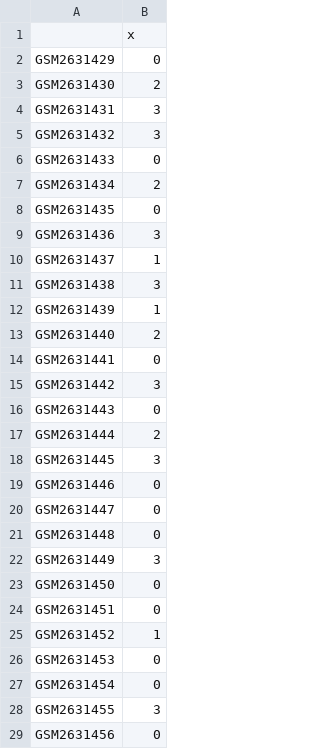
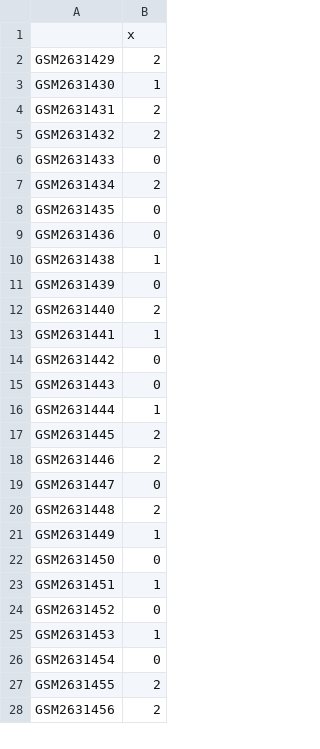
Before and after one commit to desouzalab/MRNA_pipe, a CSV file: Pipe/rnaSeq/output/cluster/seurat/GSE98816+58/clustersSeurat_1_GSE98816+58.csv, drawn as a sheet; only a part is shown; the diff covers the shown part only.

Commit message:
Ran PREPROCESS : false     > Ran CLUSTER : true     > Ran VISUALIZATION : false     > Ran COMPARISON : false

```diff
--- a/Pipe/rnaSeq/output/cluster/seurat/GSE98816+58/clustersSeurat_1_GSE98816+58.csv
+++ b/Pipe/rnaSeq/output/cluster/seurat/GSE98816+58/clustersSeurat_1_GSE98816+58.csv
@@ -1,6 +1,6 @@
 "","x"
-"GSM2631429","0"
-"GSM2631430","2"
-"GSM2631431","3"
-"GSM2631432","3"
+"GSM2631429","2"
+"GSM2631430","1"
+"GSM2631431","2"
+"GSM2631432","2"
 "GSM2631433","0"
@@ -8,22 +8,21 @@
 "GSM2631435","0"
-"GSM2631436","3"
-"GSM2631437","1"
-"GSM2631438","3"
-"GSM2631439","1"
+"GSM2631436","0"
+"GSM2631438","1"
+"GSM2631439","0"
 "GSM2631440","2"
-"GSM2631441","0"
-"GSM2631442","3"
+"GSM2631441","1"
+"GSM2631442","0"
 "GSM2631443","0"
-"GSM2631444","2"
-"GSM2631445","3"
-"GSM2631446","0"
+"GSM2631444","1"
+"GSM2631445","2"
+"GSM2631446","2"
 "GSM2631447","0"
-"GSM2631448","0"
-"GSM2631449","3"
+"GSM2631448","2"
+"GSM2631449","1"
 "GSM2631450","0"
-"GSM2631451","0"
-"GSM2631452","1"
-"GSM2631453","0"
+"GSM2631451","1"
+"GSM2631452","0"
+"GSM2631453","1"
 "GSM2631454","0"
-"GSM2631455","3"
-"GSM2631456","0"
+"GSM2631455","2"
+"GSM2631456","2"
```
Also changed, not shown: 3 removed rows and 172 edited cells elsewhere in this file, 11 other files.
